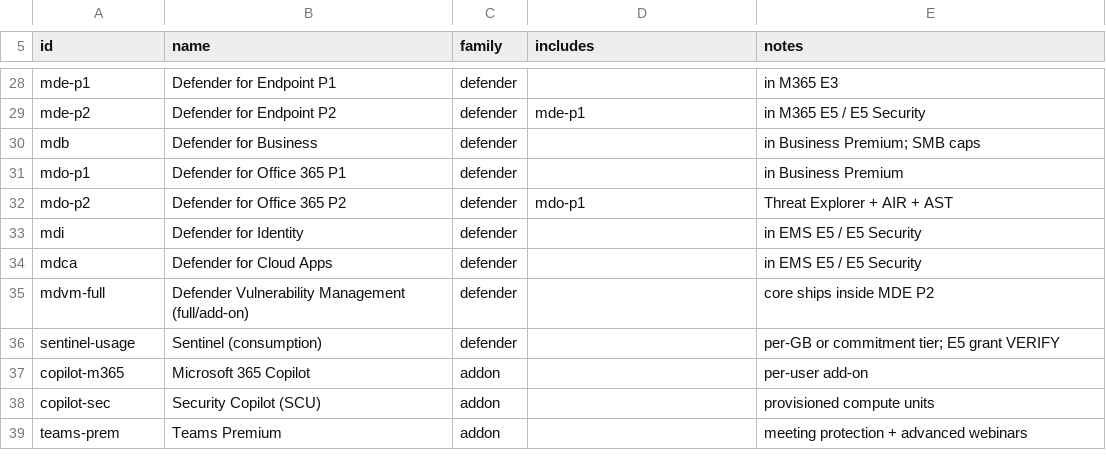
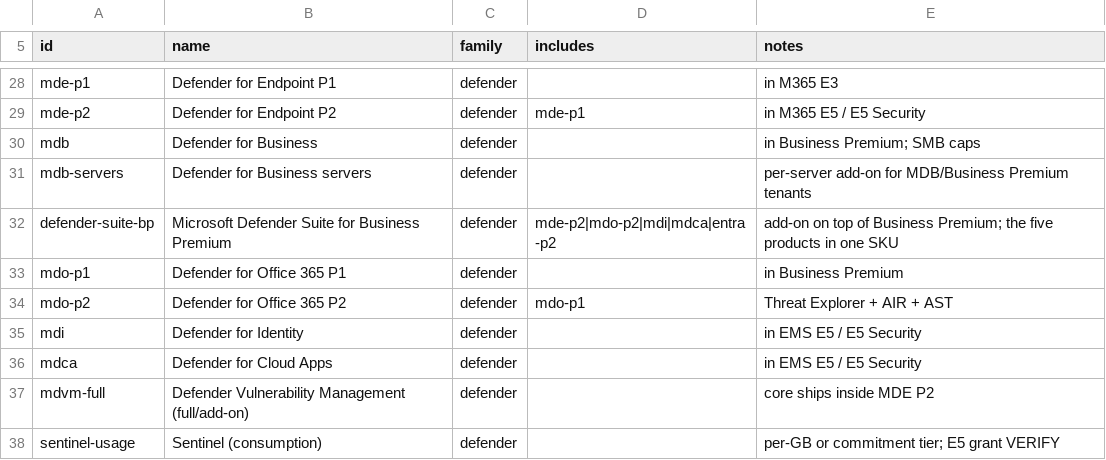
Before and after one commit to Compyra/ms.labidi.eu, a CSV file: content/licenses.csv, drawn as a sheet; only a part is shown, gaps mark what is left out; the shorter side is filled out with more unchanged rows; the diff names each change by its address in the sheet, - before the commit and + after, or states it on an @@ line.

```diff
--- a/content/licenses.csv
+++ b/content/licenses.csv
+row 31: mdb-servers | Defender for Business servers | defender |  | per-server add-on for MDB/Business Premium tenants
+row 32: defender-suite-bp | Microsoft Defender Suite for Business Premium | defender | mde-p2|mdo-p2|mdi|mdca|entra-p2 | add-on on top of Business Premium; the five products in one SKU
```
Also changed, not shown: content/enrich-licensing.csv, content/licensing.csv, 16 other files.
